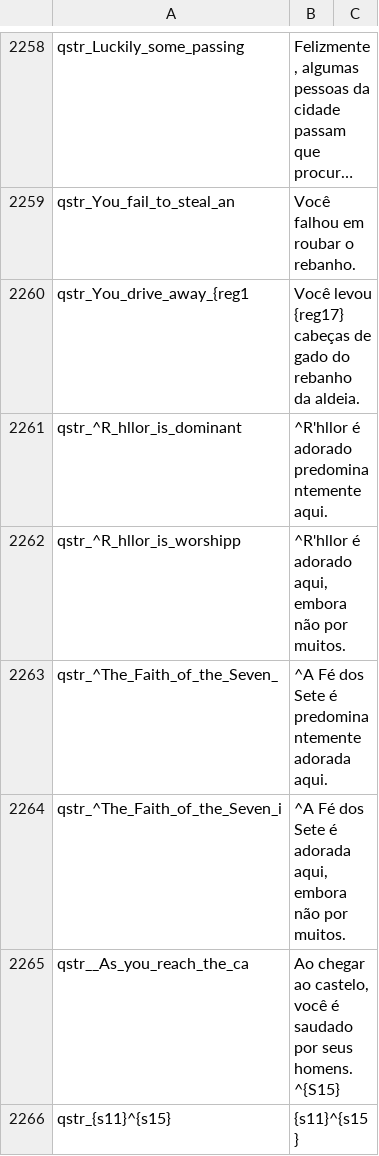
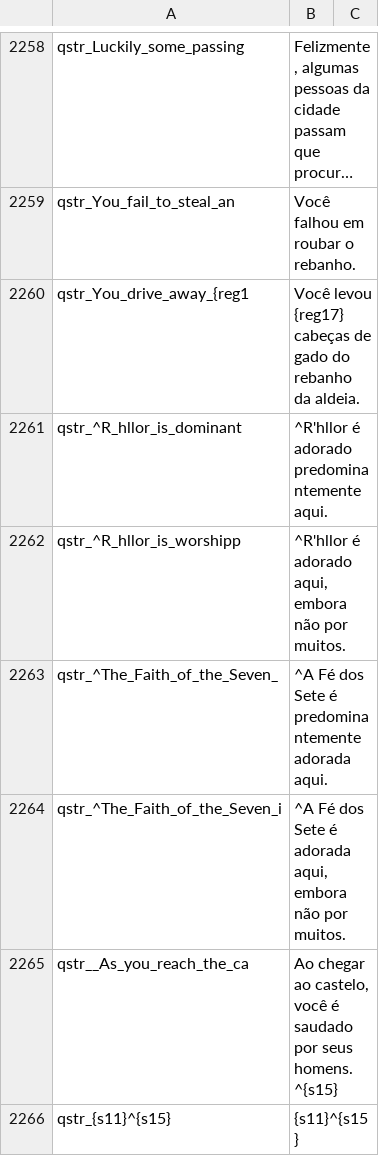
Before and after one commit to Shojisl/Tradu-PTBR-AWOIAF, a CSV file: languages/pt/quick_strings.csv, drawn as a sheet; only a part is shown, gaps mark what is left out; long unchanged cells end in …; the diff covers the shown part only.

```diff
--- a/languages/pt/quick_strings.csv
+++ b/languages/pt/quick_strings.csv
@@ -2264,3 +2264,3 @@ qstr_^The_Faith_of_the_Seven_|^A Fé dos Sete é predominantemente adorada aqui.
 qstr_^The_Faith_of_the_Seven_i|^A Fé dos Sete é adorada aqui, embora não por muitos.
-qstr__As_you_reach_the_ca|Ao chegar ao castelo, você é saudado por seus homens.^{S15}
+qstr__As_you_reach_the_ca|Ao chegar ao castelo, você é saudado por seus homens.^{s15}
 qstr_{s11}^{s15}|{s11}^{s15}
```
Also changed, not shown: 6 edited cells elsewhere in this file, languages/pt/dialogs.csv, languages/pt/game_menus.csv, 3 other files.
